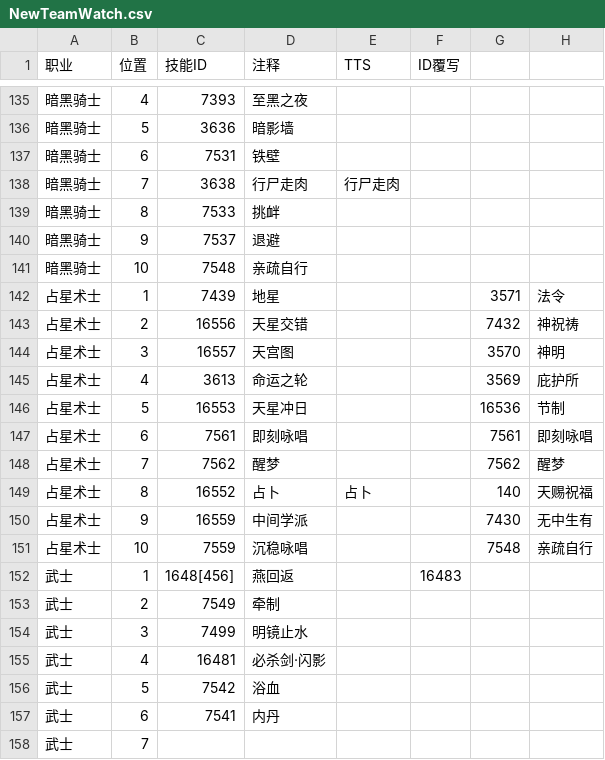
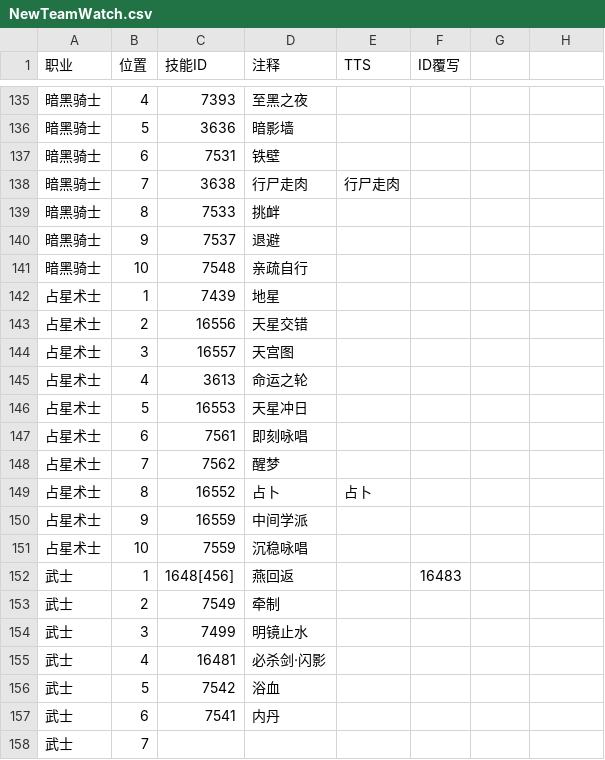
Before and after one commit to Souma-Sumire/FFXIV_Auxiliary_Tools, a CSV file: csv/NewTeamWatch.csv, drawn as a sheet; only a part is shown, gaps mark what is left out; the diff names each change by its address in the sheet, - before the commit and + after, or states it on an @@ line.

Commit message:
Update

```diff
--- a/csv/NewTeamWatch.csv
+++ b/csv/NewTeamWatch.csv
-G142: 3571
+G142: (empty)
-H142: 法令
+H142: (empty)
-G143: 7432
+G143: (empty)
-H143: 神祝祷
+H143: (empty)
-G144: 3570
+G144: (empty)
-H144: 神明
+H144: (empty)
-G145: 3569
+G145: (empty)
-H145: 庇护所
+H145: (empty)
-G146: 16536
+G146: (empty)
-H146: 节制
+H146: (empty)
-G147: 7561
+G147: (empty)
-H147: 即刻咏唱
+H147: (empty)
-G148: 7562
+G148: (empty)
-H148: 醒梦
+H148: (empty)
-G149: 140
+G149: (empty)
-H149: 天赐祝福
+H149: (empty)
-G150: 7430
+G150: (empty)
-H150: 无中生有
+H150: (empty)
-G151: 7548
+G151: (empty)
-H151: 亲疏自行
+H151: (empty)
```
